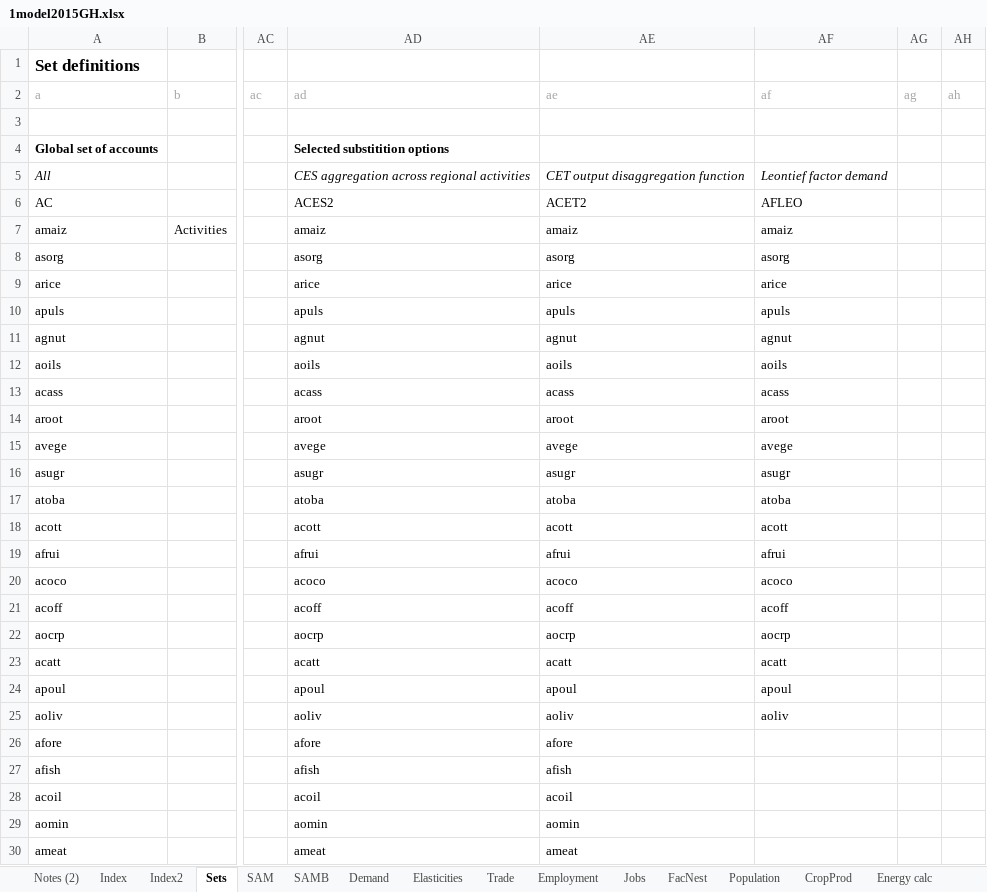
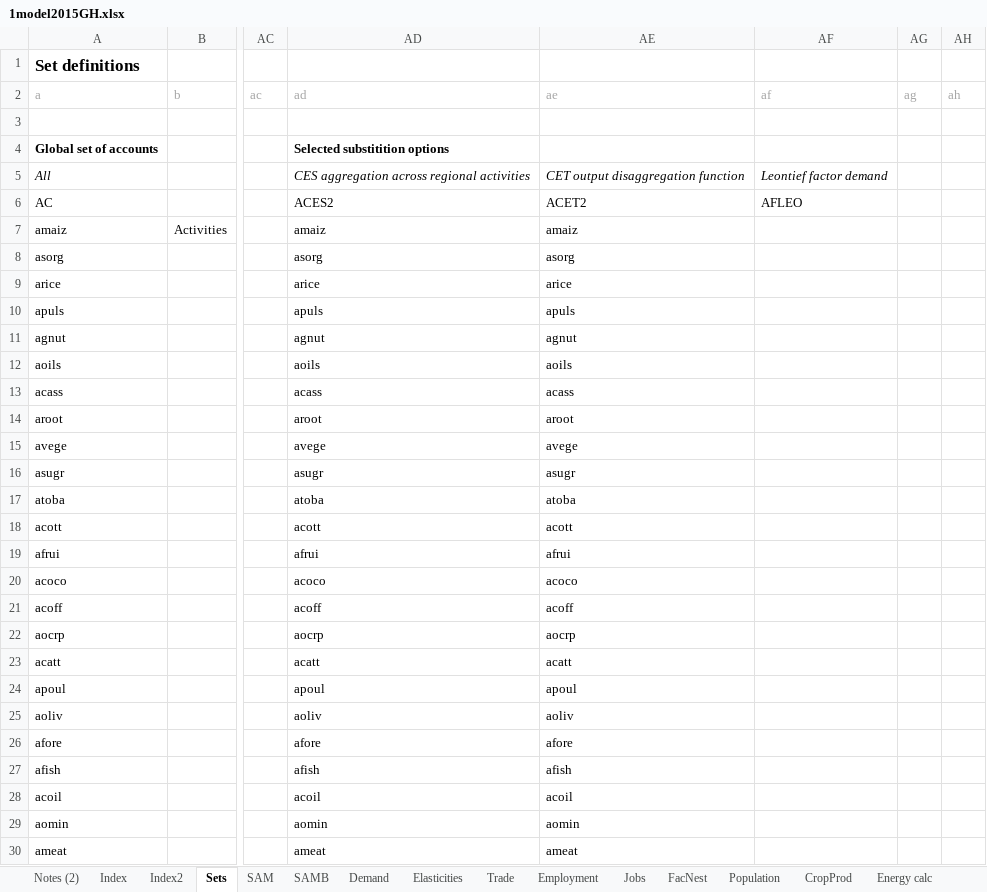
Before and after one commit to alisonERC/GHATIMGE, an Excel workbook: CGE/1model2015GH.xlsx, sheet Sets, drawn as a sheet; only a part is shown, gaps mark what is left out; values as stored, in another font and other column widths than the file's, no borders; the diff names each change by its address in the sheet, - before the commit and + after, or states it on an @@ line.

Commit message:
Removed agriculture sectors from AFLEO

```diff
--- a/CGE/1model2015GH.xlsx (sheet Sets)
+++ b/CGE/1model2015GH.xlsx (sheet Sets)
-AF7 (af): amaiz
+AF7 (af): (empty)
-AF8 (af): asorg
+AF8 (af): (empty)
-AF9 (af): arice
+AF9 (af): (empty)
-AF10 (af): apuls
+AF10 (af): (empty)
-AF11 (af): agnut
+AF11 (af): (empty)
-AF12 (af): aoils
+AF12 (af): (empty)
-AF13 (af): acass
+AF13 (af): (empty)
-AF14 (af): aroot
+AF14 (af): (empty)
-AF15 (af): avege
+AF15 (af): (empty)
-AF16 (af): asugr
+AF16 (af): (empty)
-AF17 (af): atoba
+AF17 (af): (empty)
-AF18 (af): acott
+AF18 (af): (empty)
-AF19 (af): afrui
+AF19 (af): (empty)
-AF20 (af): acoco
+AF20 (af): (empty)
-AF21 (af): acoff
+AF21 (af): (empty)
-AF22 (af): aocrp
+AF22 (af): (empty)
-AF23 (af): acatt
+AF23 (af): (empty)
-AF24 (af): apoul
+AF24 (af): (empty)
-AF25 (af): aoliv
+AF25 (af): (empty)
```
